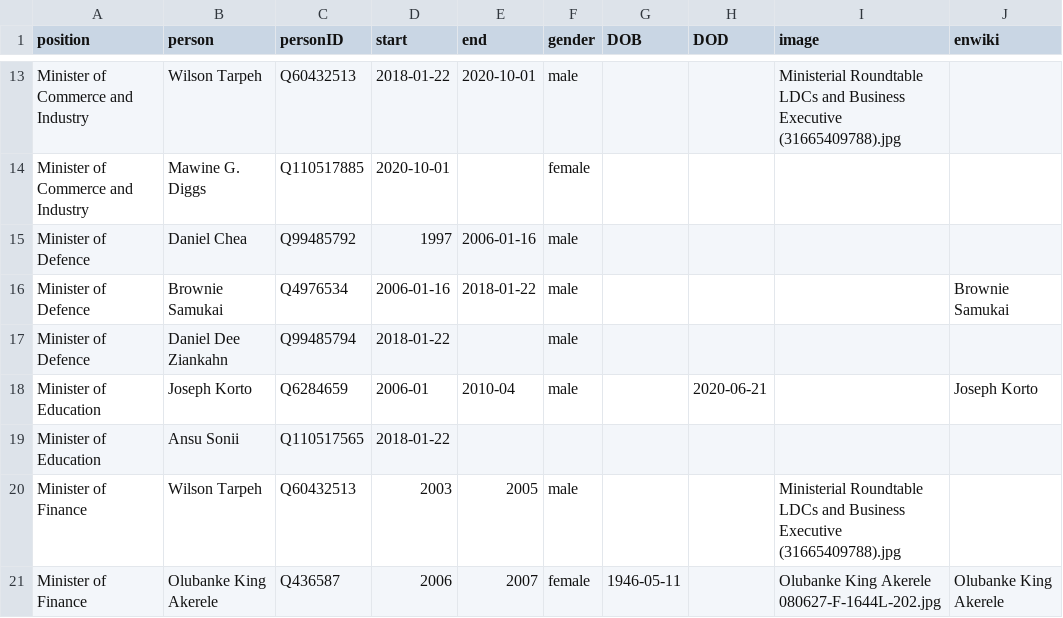
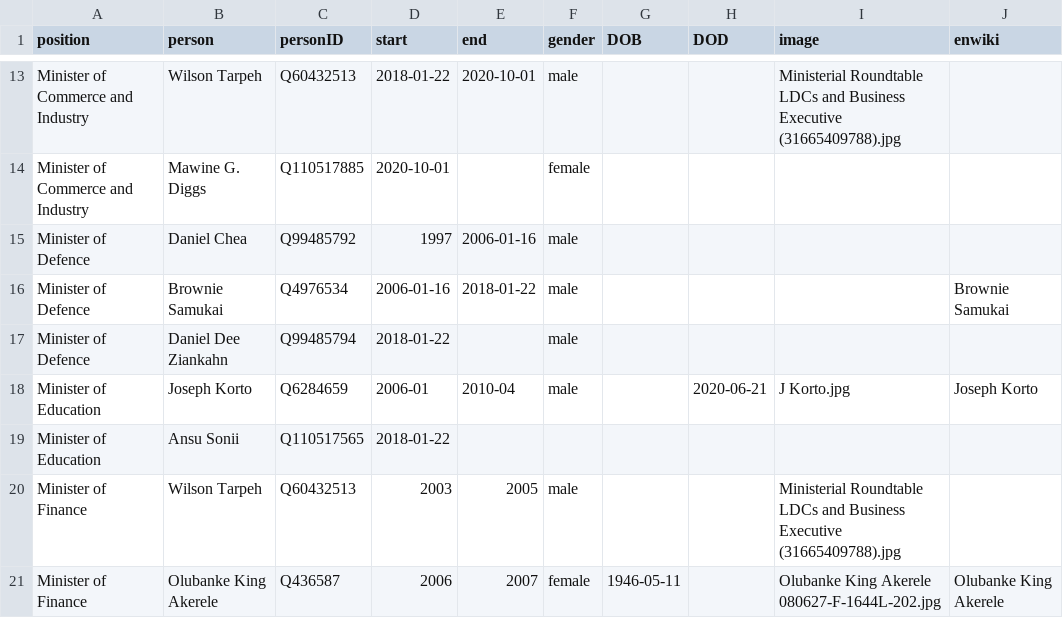
Before and after one commit to every-politician-scrapers/liberia-ministers, a CSV file: html/holders21.csv, drawn as a sheet; only a part is shown, gaps mark what is left out.

Commit message:
PCB update

```diff
--- a/html/holders21.csv
+++ b/html/holders21.csv
@@ -17,3 +17,3 @@ Minister of Defence,Brownie Samukai,Q4976534,2006-01-16,2018-01-22,male,,,,Brown
 Minister of Defence,Daniel Dee Ziankahn,Q99485794,2018-01-22,,male,,,,
-Minister of Education,Joseph Korto,Q6284659,2006-01,2010-04,male,,2020-06-21,,Joseph Korto
+Minister of Education,Joseph Korto,Q6284659,2006-01,2010-04,male,,2020-06-21,J Korto.jpg,Joseph Korto
 Minister of Education,Ansu Sonii,Q110517565,2018-01-22,,,,,,
```
